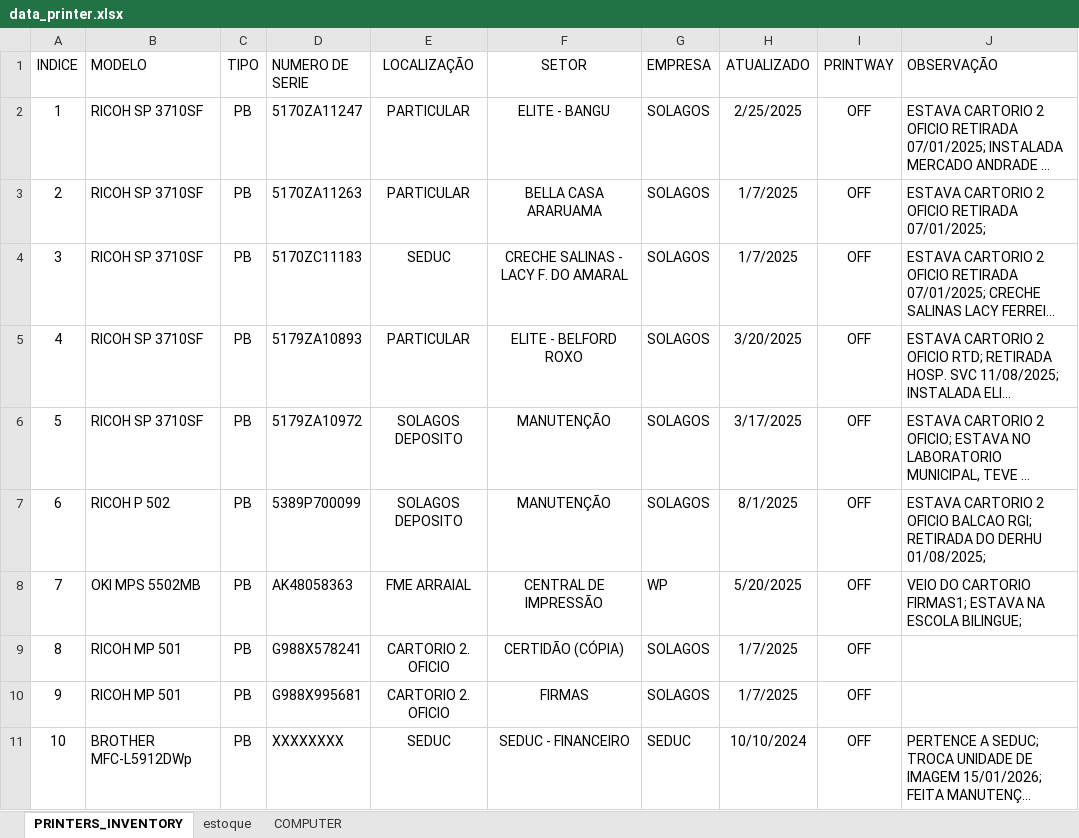
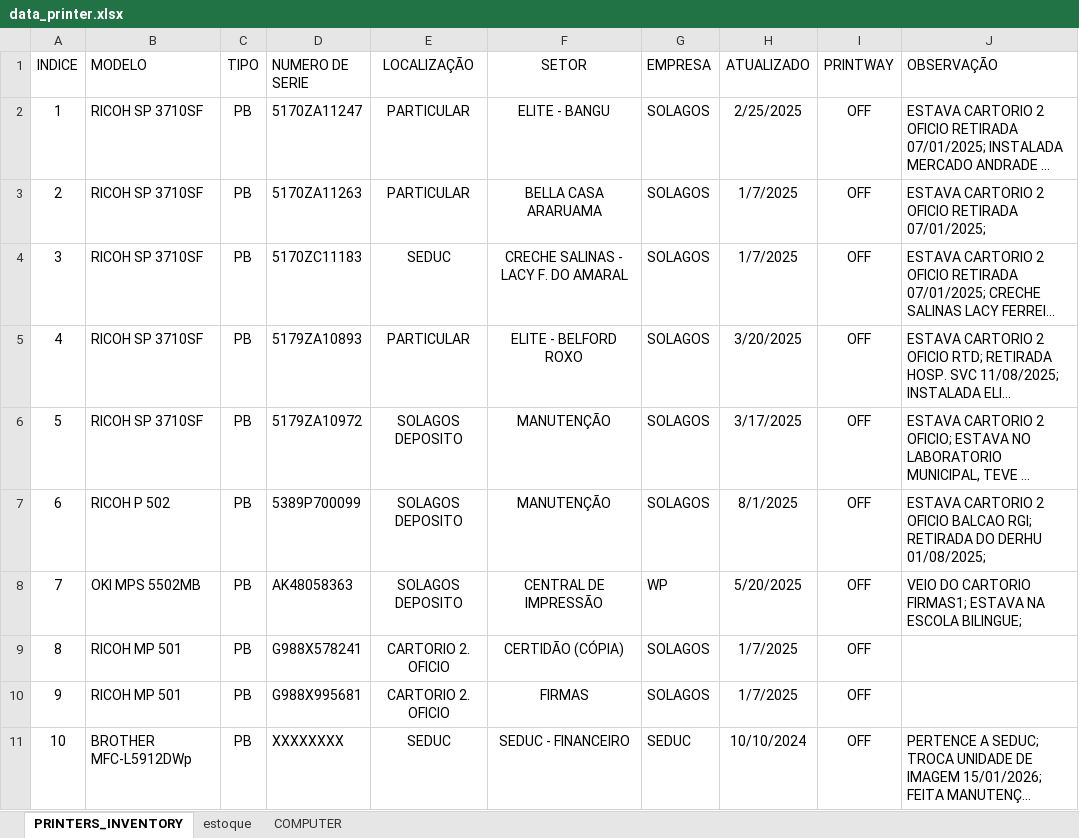
Before and after one commit to flavio-foa-dev/excel, an Excel workbook: data_printer.xlsx, sheet PRINTERS_INVENTORY, drawn as a sheet; only a part is shown; long unchanged cells end in …; values as stored, in another font and other column widths than the file's, no borders; conditional formats and table styles not drawn; the diff covers the shown part only; the diff names each change by its address in the sheet, - before the commit and + after, or states it on an @@ line.

```diff
--- a/data_printer.xlsx (sheet PRINTERS_INVENTORY)
+++ b/data_printer.xlsx (sheet PRINTERS_INVENTORY)
-E8 (LOCALIZAÇÃO): FME ARRAIAL
+E8 (LOCALIZAÇÃO): SOLAGOS DEPOSITO
```
Also changed, not shown: 15 edited cells elsewhere in this sheet.
